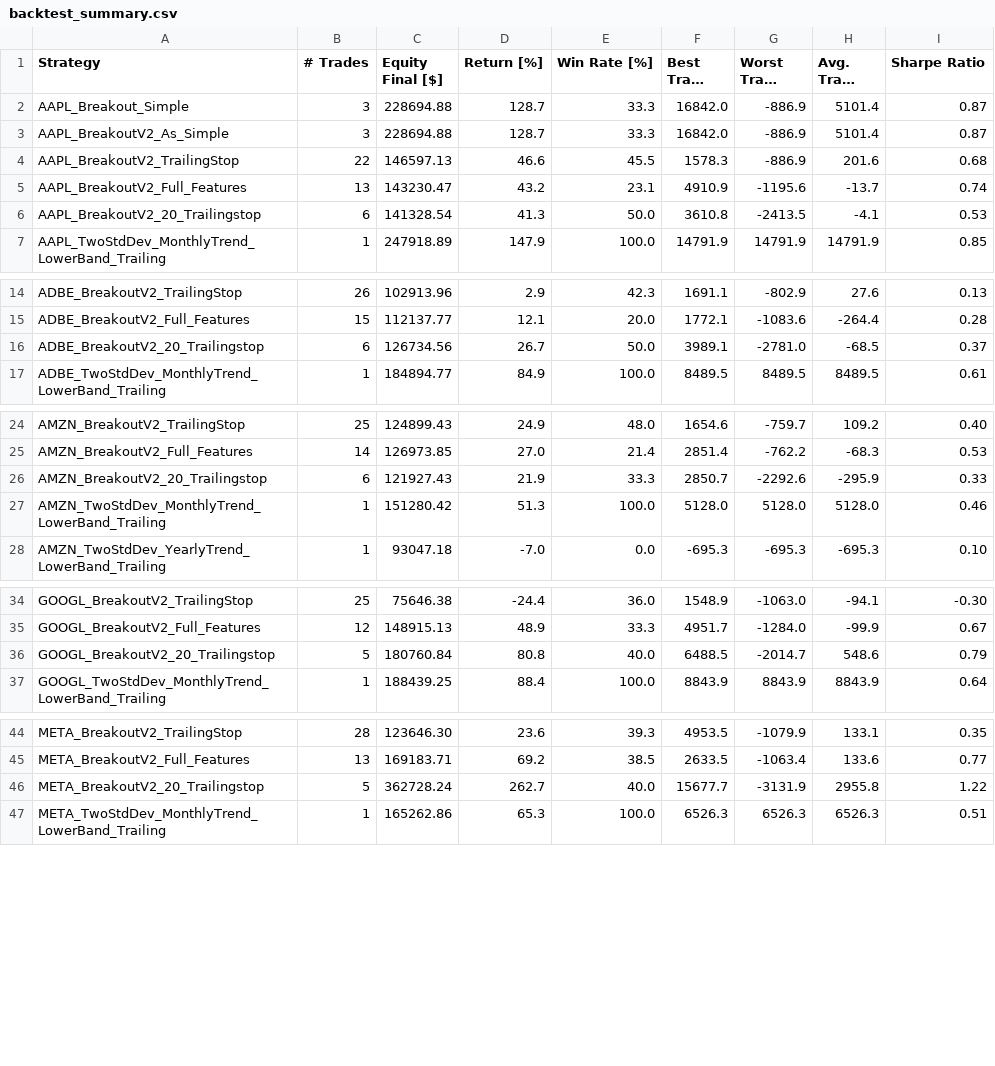
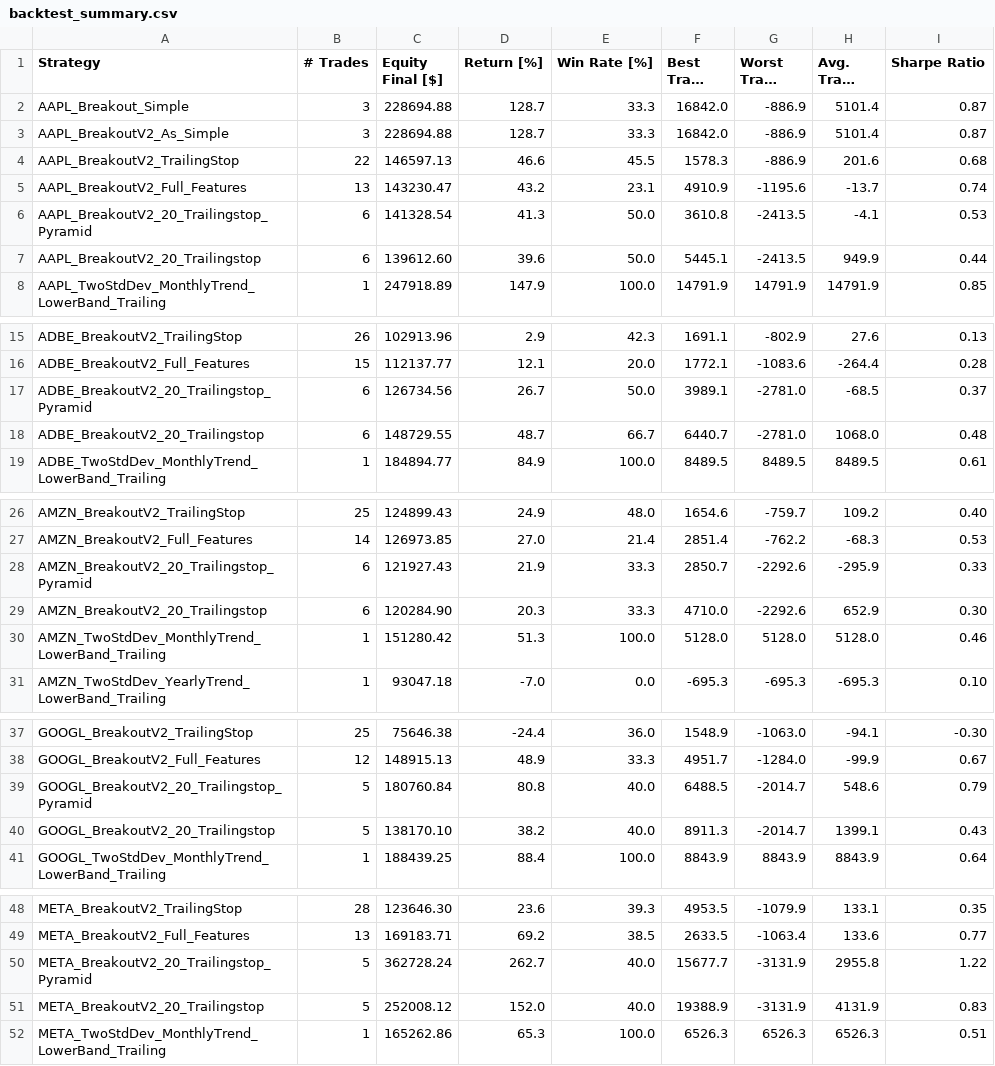
Before and after one commit to mikehike123/AIStockStrategy, a CSV file: swing_trading_strategies/backtest_summary.csv, drawn as a sheet; only a part is shown, gaps mark what is left out; long unchanged cells end in …; the diff covers the shown part only.

Commit message:
modified BreakoutV2_2  strategies

```diff
--- a/swing_trading_strategies/backtest_summary.csv
+++ b/swing_trading_strategies/backtest_summary.csv
@@ -5,3 +5,4 @@ AAPL_BreakoutV2_TrailingStop,22,146597.13,46.6,45.5,1578.3,-886.9,201.6,0.68
 AAPL_BreakoutV2_Full_Features,13,143230.47,43.2,23.1,4910.9,-1195.6,-13.7,0.74
-AAPL_BreakoutV2_20_Trailingstop,6,141328.54,41.3,50.0,3610.8,-2413.5,-4.1,0.53
+AAPL_BreakoutV2_20_Trailingstop_Pyramid,6,141328.54,41.3,50.0,3610.8,-2413.5,-4.1,0.53
+AAPL_BreakoutV2_20_Trailingstop,6,139612.60,39.6,50.0,5445.1,-2413.5,949.9,0.44
 AAPL_TwoStdDev_MonthlyTrend_LowerBand_Trailing,1,247918.89,147.9,100.0,14791.9,14791.9,14791.9,0.85
@@ -15,3 +16,4 @@ ADBE_BreakoutV2_TrailingStop,26,102913.96,2.9,42.3,1691.1,-802.9,27.6,0.13
 ADBE_BreakoutV2_Full_Features,15,112137.77,12.1,20.0,1772.1,-1083.6,-264.4,0.28
-ADBE_BreakoutV2_20_Trailingstop,6,126734.56,26.7,50.0,3989.1,-2781.0,-68.5,0.37
+ADBE_BreakoutV2_20_Trailingstop_Pyramid,6,126734.56,26.7,50.0,3989.1,-2781.0,-68.5,0.37
+ADBE_BreakoutV2_20_Trailingstop,6,148729.55,48.7,66.7,6440.7,-2781.0,1068.0,0.48
 ADBE_TwoStdDev_MonthlyTrend_LowerBand_Trailing,1,184894.77,84.9,100.0,8489.5,8489.5,8489.5,0.61
@@ -25,3 +27,4 @@ AMZN_BreakoutV2_TrailingStop,25,124899.43,24.9,48.0,1654.6,-759.7,109.2,0.40
 AMZN_BreakoutV2_Full_Features,14,126973.85,27.0,21.4,2851.4,-762.2,-68.3,0.53
-AMZN_BreakoutV2_20_Trailingstop,6,121927.43,21.9,33.3,2850.7,-2292.6,-295.9,0.33
+AMZN_BreakoutV2_20_Trailingstop_Pyramid,6,121927.43,21.9,33.3,2850.7,-2292.6,-295.9,0.33
+AMZN_BreakoutV2_20_Trailingstop,6,120284.90,20.3,33.3,4710.0,-2292.6,652.9,0.30
 AMZN_TwoStdDev_MonthlyTrend_LowerBand_Trailing,1,151280.42,51.3,100.0,5128.0,5128.0,5128.0,0.46
@@ -35,3 +38,4 @@ GOOGL_BreakoutV2_TrailingStop,25,75646.38,-24.4,36.0,1548.9,-1063.0,-94.1,-0.30
 GOOGL_BreakoutV2_Full_Features,12,148915.13,48.9,33.3,4951.7,-1284.0,-99.9,0.67
-GOOGL_BreakoutV2_20_Trailingstop,5,180760.84,80.8,40.0,6488.5,-2014.7,548.6,0.79
+GOOGL_BreakoutV2_20_Trailingstop_Pyramid,5,180760.84,80.8,40.0,6488.5,-2014.7,548.6,0.79
+GOOGL_BreakoutV2_20_Trailingstop,5,138170.10,38.2,40.0,8911.3,-2014.7,1399.1,0.43
 GOOGL_TwoStdDev_MonthlyTrend_LowerBand_Trailing,1,188439.25,88.4,100.0,8843.9,8843.9,8843.9,0.64
@@ -45,3 +49,4 @@ META_BreakoutV2_TrailingStop,28,123646.30,23.6,39.3,4953.5,-1079.9,133.1,0.35
 META_BreakoutV2_Full_Features,13,169183.71,69.2,38.5,2633.5,-1063.4,133.6,0.77
-META_BreakoutV2_20_Trailingstop,5,362728.24,262.7,40.0,15677.7,-3131.9,2955.8,1.22
+META_BreakoutV2_20_Trailingstop_Pyramid,5,362728.24,262.7,40.0,15677.7,-3131.9,2955.8,1.22
+META_BreakoutV2_20_Trailingstop,5,252008.12,152.0,40.0,19388.9,-3131.9,4131.9,0.83
 META_TwoStdDev_MonthlyTrend_LowerBand_Trailing,1,165262.86,65.3,100.0,6526.3,6526.3,6526.3,0.51
```
Also changed, not shown: 6 added rows and 6 edited cells elsewhere in this file, 5 other files.
